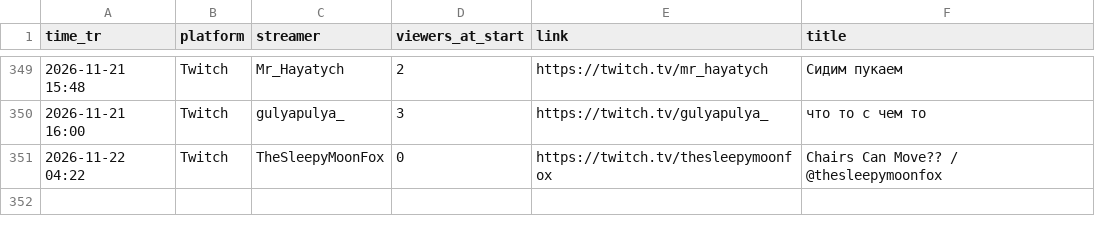
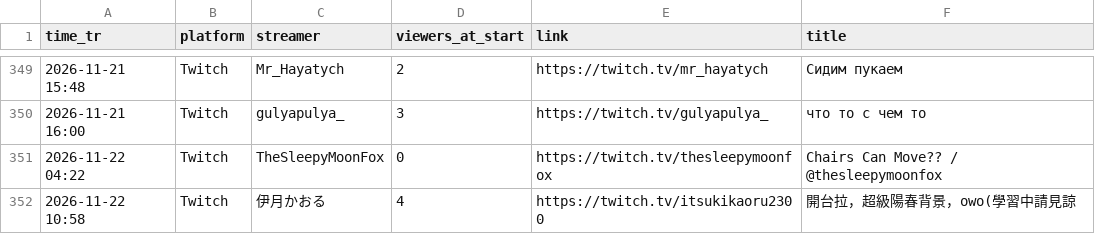
Before and after one commit to xerephea/ChairchaseTwitch, a CSV file: history.csv, drawn as a sheet; only a part is shown, gaps mark what is left out; the diff names each change by its address in the sheet, - before the commit and + after, or states it on an @@ line.

```diff
--- a/history.csv
+++ b/history.csv
+row 352: 2026-11-22 10:58 | Twitch | 伊月かおる | 4 | https://twitch.tv/itsukikaoru2300 | 開台拉，超級陽春背景，owo(學習中請見諒
```
Also changed, not shown: 1 other file.
